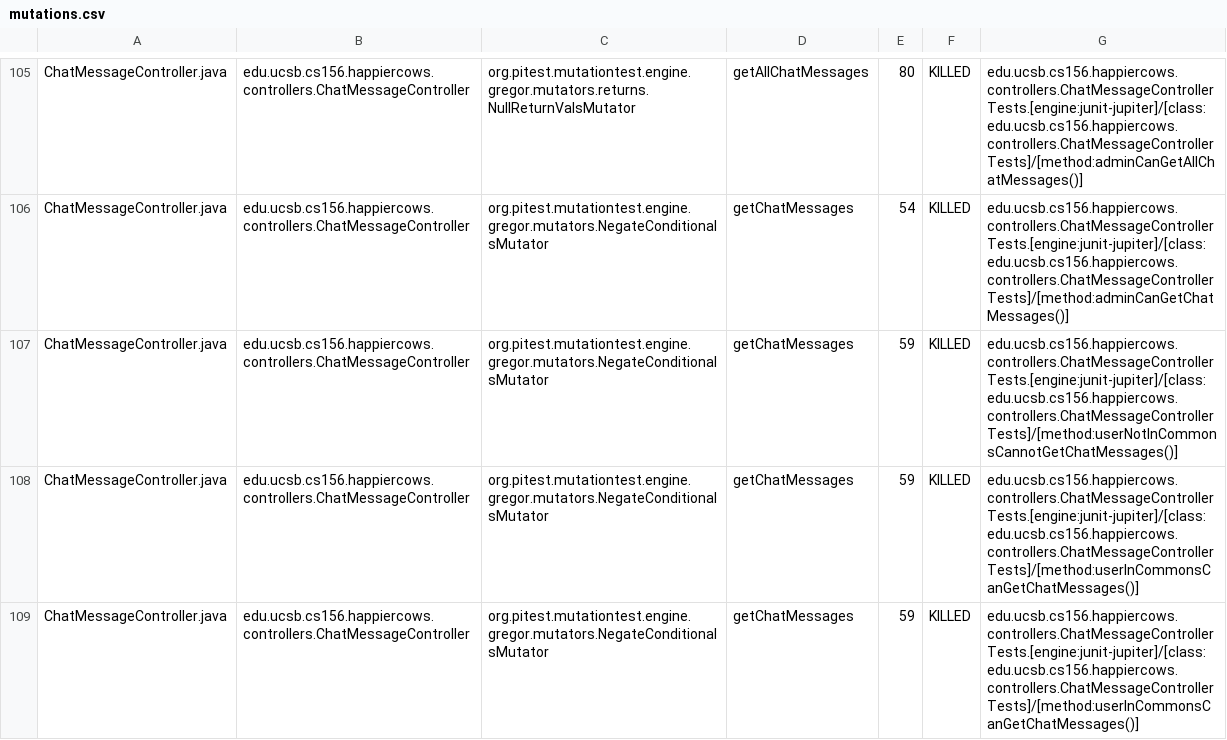
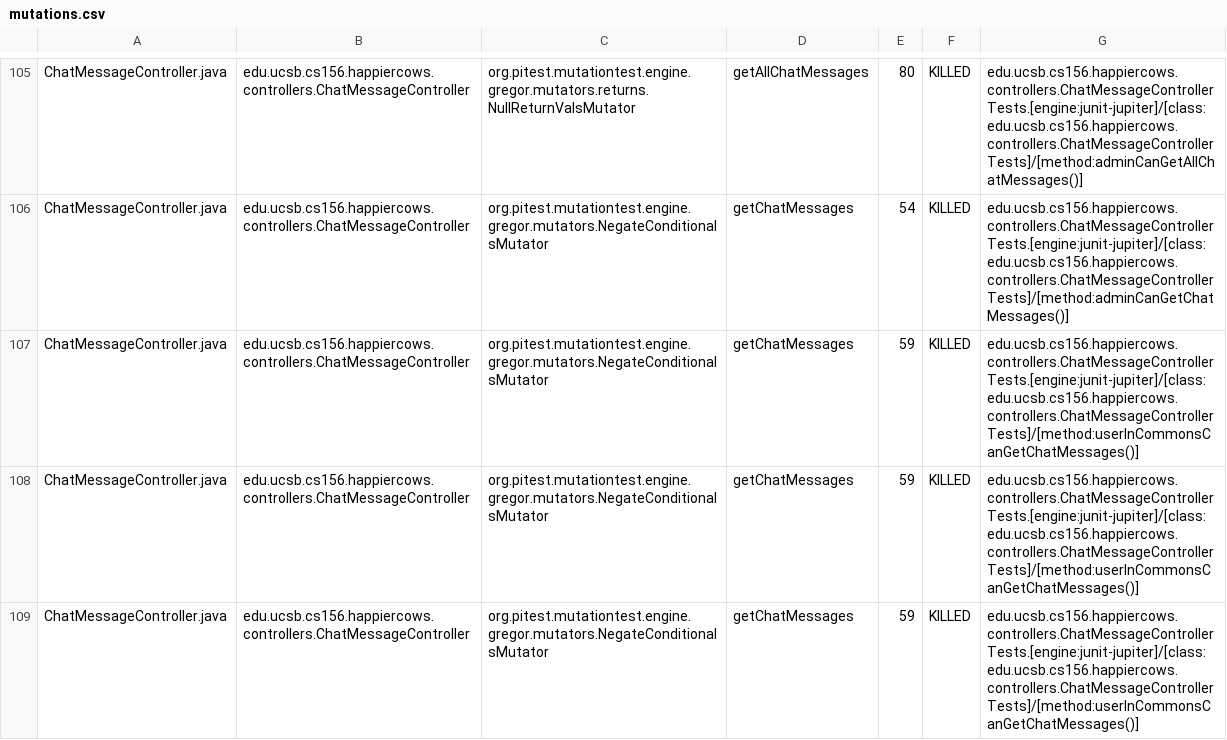
Before and after one commit to ucsb-cs156-w24/proj-happy-cows-w24-4pm-1, a CSV file: prs/37/pitest/mutations.csv, drawn as a sheet; only a part is shown, gaps mark what is left out; the diff covers the shown part only.

Commit message:
Deploying to gh-pages from @ ucsb-cs156-w24/proj-happy-cows-w24-4pm-1@a3057d2d24f303ec9d82fb3dbce9771c677df978 🚀

```diff
--- a/prs/37/pitest/mutations.csv
+++ b/prs/37/pitest/mutations.csv
@@ -106,4 +106,4 @@ ChatMessageController.java,edu.ucsb.cs156.happiercows.controllers.ChatMessageCon
 ChatMessageController.java,edu.ucsb.cs156.happiercows.controllers.ChatMessageController,org.pitest.mutationtest.engine.gregor.mutators.NegateConditionalsMutator,getChatMessages,54,KILLED,edu.ucsb.cs156.happiercows.controllers.ChatMessageControllerTests.[engine:junit-jupiter]/[class:edu.ucsb.cs156.happiercows.controllers.ChatMessageControllerTests]/[method:adminCanGetChatMessages()]
-ChatMessageController.java,edu.ucsb.cs156.happiercows.controllers.ChatMessageController,org.pitest.mutationtest.engine.gregor.mutators.NegateConditionalsMutator,getChatMessages,59,KILLED,edu.ucsb.cs156.happiercows.controllers.ChatMessageControllerTests.[engine:junit-jupiter]/[class:edu.ucsb.cs156.happiercows.controllers.ChatMessageControllerTests]/[method:userNotInCommonsCannotGetChatMessages()]
 ChatMessageController.java,edu.ucsb.cs156.happiercows.controllers.ChatMessageController,org.pitest.mutationtest.engine.gregor.mutators.NegateConditionalsMutator,getChatMessages,59,KILLED,edu.ucsb.cs156.happiercows.controllers.ChatMessageControllerTests.[engine:junit-jupiter]/[class:edu.ucsb.cs156.happiercows.controllers.ChatMessageControllerTests]/[method:userInCommonsCanGetChatMessages()]
 ChatMessageController.java,edu.ucsb.cs156.happiercows.controllers.ChatMessageController,org.pitest.mutationtest.engine.gregor.mutators.NegateConditionalsMutator,getChatMessages,59,KILLED,edu.ucsb.cs156.happiercows.controllers.ChatMessageControllerTests.[engine:junit-jupiter]/[class:edu.ucsb.cs156.happiercows.controllers.ChatMessageControllerTests]/[method:userInCommonsCanGetChatMessages()]
+ChatMessageController.java,edu.ucsb.cs156.happiercows.controllers.ChatMessageController,org.pitest.mutationtest.engine.gregor.mutators.NegateConditionalsMutator,getChatMessages,59,KILLED,edu.ucsb.cs156.happiercows.controllers.ChatMessageControllerTests.[engine:junit-jupiter]/[class:edu.ucsb.cs156.happiercows.controllers.ChatMessageControllerTests]/[method:userInCommonsCanGetChatMessages()]
```
Also changed, not shown: 72 edited cells elsewhere in this file, 47 other files.
